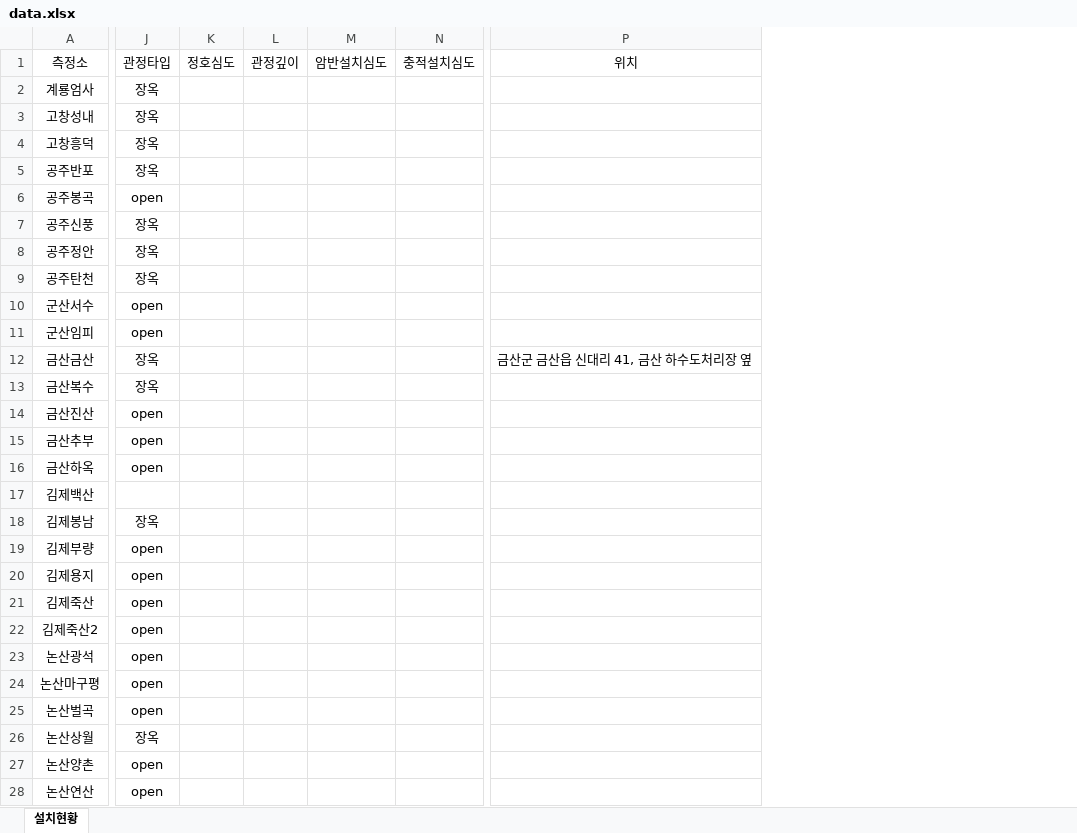
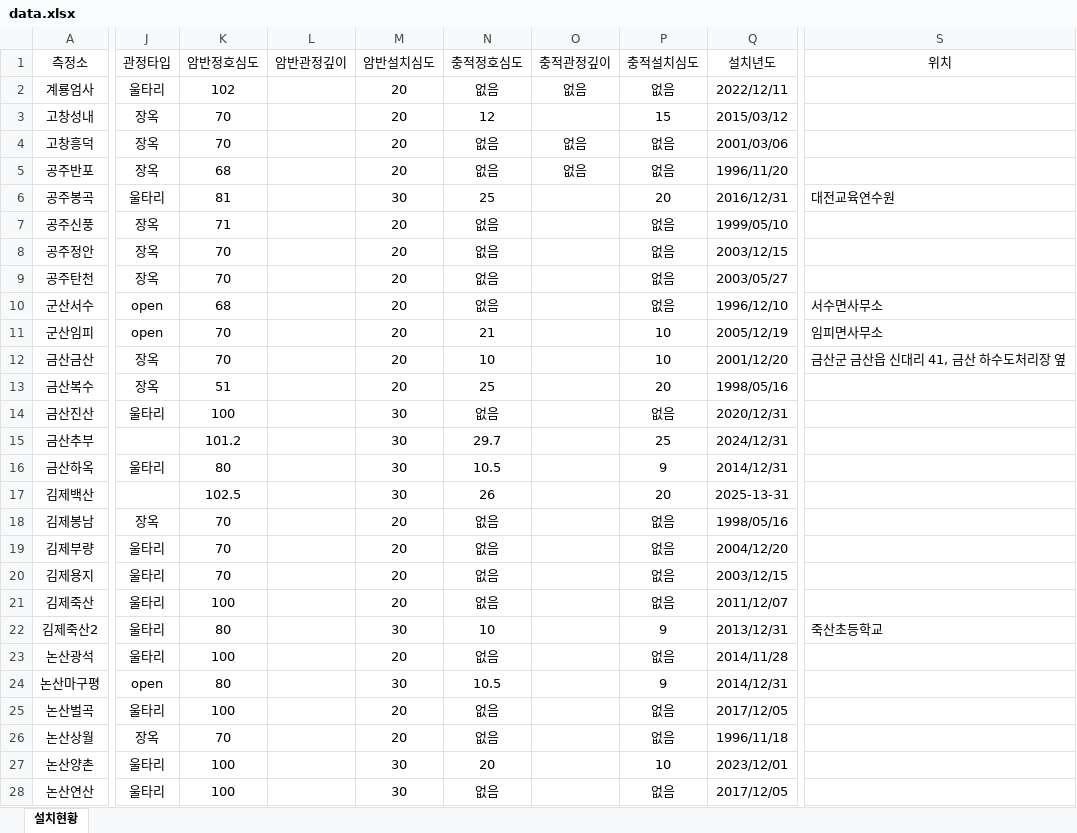
Before and after one commit to gyein001-ui/Search_GG, an Excel workbook: data.xlsx, sheet 설치현황, drawn as a sheet; only a part is shown, gaps mark what is left out; values as stored, in another font and other column widths than the file's, no borders; conditional formats not drawn; removed rows and columns are numbered as before the commit, all else as after; the diff covers the shown part only; the diff names each change by its address in the sheet, - before the commit and + after, or states it on an @@ line.

Commit message:
Add files via upload

```diff
--- a/data.xlsx (sheet 설치현황)
+++ b/data.xlsx (sheet 설치현황)
-column K (정호심도), empty
-column L (관정깊이), empty
-column M (암반설치심도), empty
-column N (충적설치심도), empty
+column K (암반정호심도), rows 2-28: 102 | 70 | 70 | 68 | 81 | 71 | 70 | 70 | 68 | 70 | 70 | 51 | 100 | 101.2 | 80 | 102.5 | 70 | 70 | 70 | 100 | 80 | 100 | 80 | 100 | 70 | 100 | 100
+column L (암반관정깊이), empty
+column M (암반설치심도), rows 2-28: 20 | 20 | 20 | 20 | 30 | 20 | 20 | 20 | 20 | 20 | 20 | 20 | 30 | 30 | 30 | 30 | 20 | 20 | 20 | 20 | 30 | 20 | 30 | 20 | 20 | 30 | 30
+column N (충적정호심도), rows 2-28: 없음 | 12 | 없음 | 없음 | 25 | 없음 | 없음 | 없음 | 없음 | 21 | 10 | 25 | 없음 | 29.7 | 10.5 | 26 | 없음 | 없음 | 없음 | 없음 | 10 | 없음 | 10.5 | 없음 | 없음 | 20 | 없음
+column O (충적관정깊이), rows 2-5: 없음 |  | 없음 | 없음
+column P (충적설치심도), rows 2-28: 없음 | 15 | 없음 | 없음 | 20 | 없음 | 없음 | 없음 | 없음 | 10 | 10 | 20 | 없음 | 25 | 9 | 20 | 없음 | 없음 | 없음 | 없음 | 9 | 없음 | 9 | 없음 | 없음 | 10 | 없음
+column Q (설치년도), rows 2-28: 2022/12/11 | 2015/03/12 | 2001/03/06 | 1996/11/20 | 2016/12/31 | 1999/05/10 | 2003/12/15 | 2003/05/27 | 1996/12/10 | 2005/12/19 | 2001/12/20 | 1998/05/16 | 2020/12/31 | 2024/12/31 | 2014/12/31 | 2025-13-31 | 1998/05/16 | 2004/12/20 | 2003/12/15 | 2011/12/07 | 2013/12/31 | 2014/11/28 | 2014/12/31 | 2017/12/05 | 1996/11/18 | 2023/12/01 | 2017/12/05
-J2 (관정타입): 장옥
+J2 (관정타입): 울타리
-J6 (관정타입): open
+J6 (관정타입): 울타리
-S6 (위치): (empty)
+S6 (위치): 대전교육연수원
-S10 (위치): (empty)
+S10 (위치): 서수면사무소
-S11 (위치): (empty)
+S11 (위치): 임피면사무소
-J14 (관정타입): open
+J14 (관정타입): 울타리
-J15 (관정타입): open
+J15 (관정타입): (empty)
-J16 (관정타입): open
+J16 (관정타입): 울타리
-J19:J23 (관정타입): open
+J19:J23 (관정타입): 울타리
-S22 (위치): (empty)
+S22 (위치): 죽산초등학교
-J25 (관정타입): open
+J25 (관정타입): 울타리
-J27:J28 (관정타입): open
+J27:J28 (관정타입): 울타리
```
Also changed, not shown: 118 edited cells elsewhere in this sheet.
